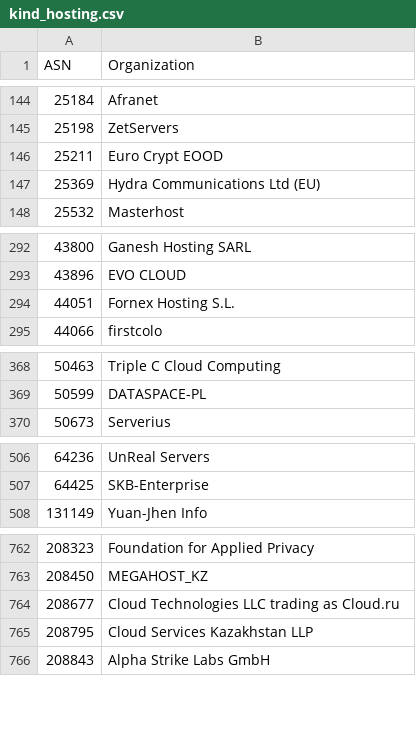
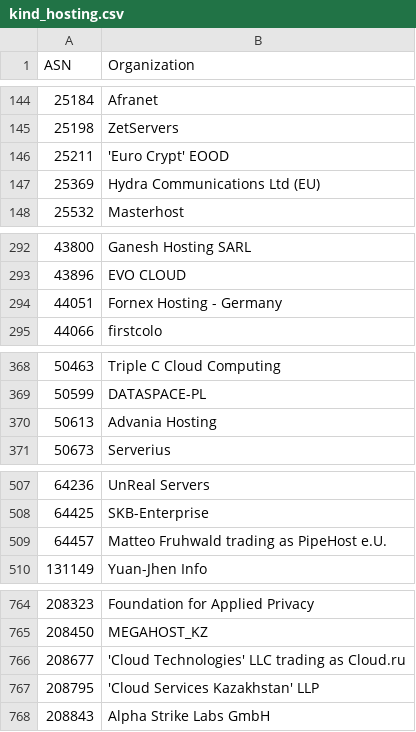
Before and after one commit to O-X-L/risk-db-lists, a CSV file: asn/kind_hosting.csv, drawn as a sheet; only a part is shown, gaps mark what is left out; the diff covers the shown part only.

Commit message:
List updates 2025-06-07

```diff
--- a/asn/kind_hosting.csv
+++ b/asn/kind_hosting.csv
@@ -145,3 +145,3 @@ ASN,Organization
 25198,ZetServers
-25211,"Euro Crypt" EOOD
+25211,'Euro Crypt' EOOD
 25369,Hydra Communications Ltd (EU)
@@ -293,3 +293,3 @@ ASN,Organization
 43896,EVO CLOUD
-44051,Fornex Hosting S.L.
+44051,Fornex Hosting - Germany
 44066,firstcolo
@@ -369,2 +369,3 @@ ASN,Organization
 50599,DATASPACE-PL
+50613,Advania Hosting
 50673,Serverius
@@ -507,2 +508,3 @@ ASN,Organization
 64425,SKB-Enterprise
+64457,Matteo Fruhwald trading as PipeHost e.U.
 131149,Yuan-Jhen Info
@@ -763,4 +765,4 @@ ASN,Organization
 208450,MEGAHOST_KZ
-208677,"Cloud Technologies" LLC trading as Cloud.ru
-208795,"Cloud Services Kazakhstan" LLP
+208677,'Cloud Technologies' LLC trading as Cloud.ru
+208795,'Cloud Services Kazakhstan' LLP
 208843,Alpha Strike Labs GmbH
```
Also changed, not shown: 1 added row and 4 edited cells elsewhere in this file, asn/kind_isp.csv, asn/top_100.csv, 34 other files.
